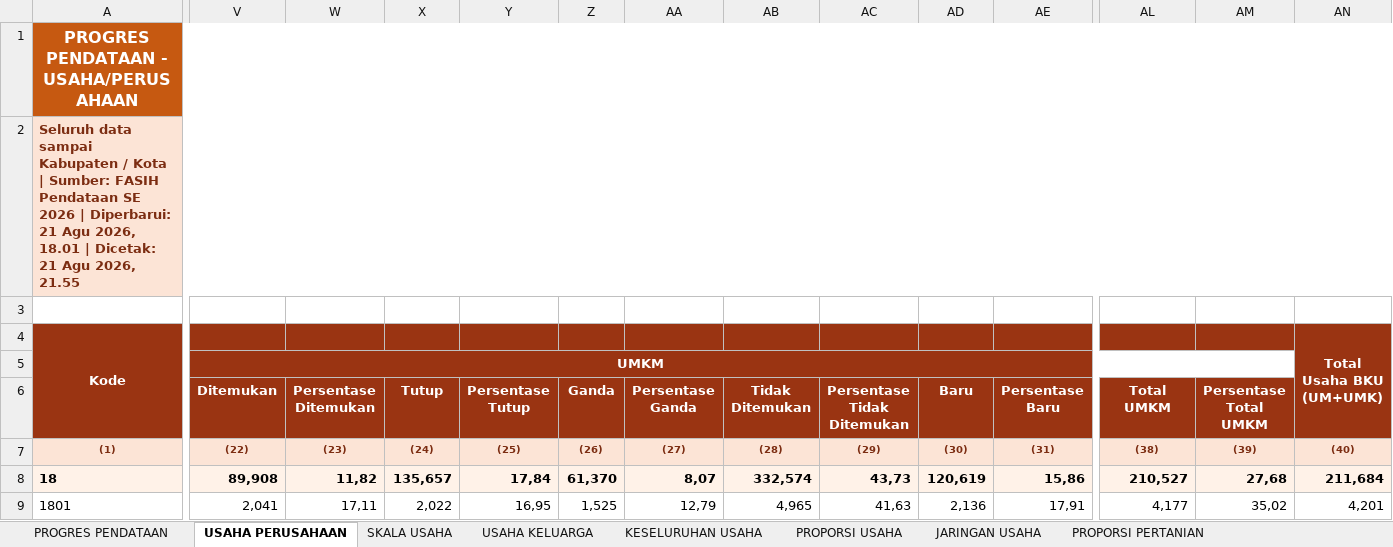
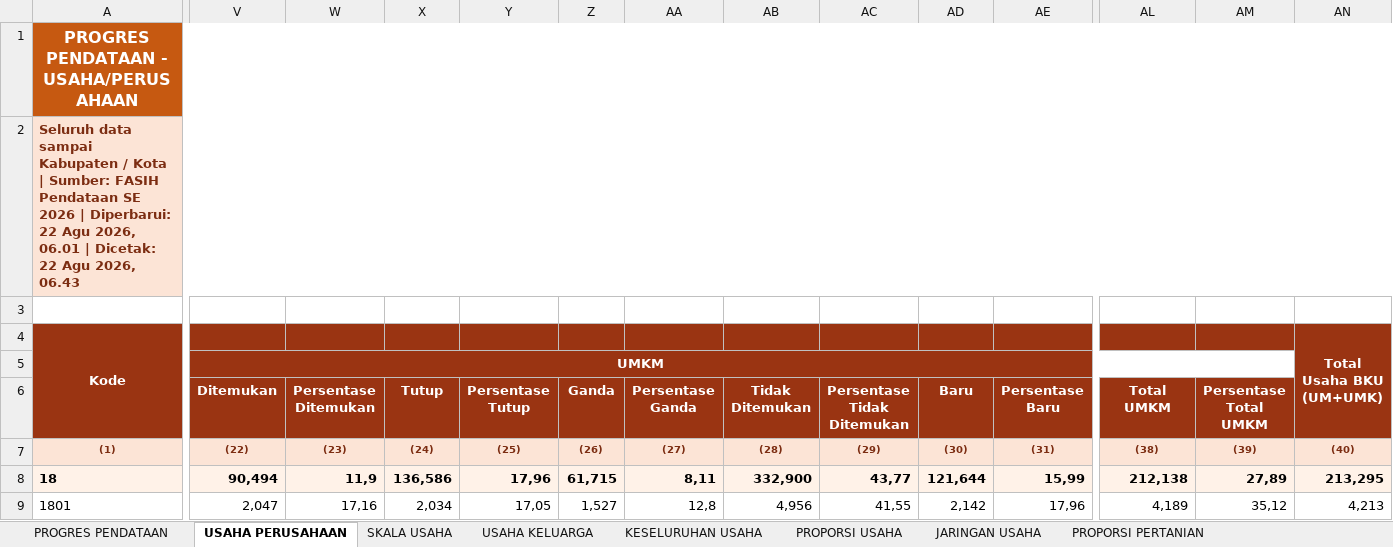
Before and after one commit to stathub1800/SE2026, an Excel workbook: data/Export_Progres_Pendataan_Kabupaten_Kota.xlsx, sheet USAHA PERUSAHAAN, drawn as a sheet; only a part is shown, gaps mark what is left out; values as stored, in another font and other column widths than the file's, no borders; the diff covers the shown part only; the diff names each change by its address in the sheet, - before the commit and + after, or states it on an @@ line.

```diff
--- a/data/Export_Progres_Pendataan_Kabupaten_Kota.xlsx (sheet USAHA PERUSAHAAN)
+++ b/data/Export_Progres_Pendataan_Kabupaten_Kota.xlsx (sheet USAHA PERUSAHAAN)
-A2: …| Diperbarui: 21 Agu 2026, 18.01 | Dicetak: 21 Agu 2026, 21.55
+A2: …| Diperbarui: 22 Agu 2026, 06.01 | Dicetak: 22 Agu 2026, 06.43
-V8: 89,908
+V8: 90,494
-W8: 11,82
+W8: 11,9
-X8: 135,657
+X8: 136,586
-Y8: 17,84
+Y8: 17,96
-Z8: 61,370
+Z8: 61,715
-AA8: 8,07
+AA8: 8,11
-AB8: 332,574
+AB8: 332,900
-AC8: 43,73
+AC8: 43,77
-AD8: 120,619
+AD8: 121,644
-AE8: 15,86
+AE8: 15,99
-AL8: 210,527
+AL8: 212,138
-AM8: 27,68
+AM8: 27,89
-AN8: 211,684
+AN8: 213,295
-V9: 2,041
+V9: 2,047
-W9: 17,11
+W9: 17,16
-X9: 2,022
+X9: 2,034
-Y9: 16,95
+Y9: 17,05
-Z9: 1,525
+Z9: 1,527
-AA9: 12,79
+AA9: 12,8
-AB9: 4,965
+AB9: 4,956
-AC9: 41,63
+AC9: 41,55
-AD9: 2,136
+AD9: 2,142
-AE9: 17,91
+AE9: 17,96
-AL9: 4,177
+AL9: 4,189
-AM9: 35,02
+AM9: 35,12
-AN9: 4,201
+AN9: 4,213
```
Also changed, not shown: 206 edited cells elsewhere in this sheet, sheet KESELURUHAN USAHA, sheet SKALA USAHA, sheet PROGRES PENDATAAN, sheet PROPORSI USAHA, sheet PROPORSI PERTANIAN, sheet JARINGAN USAHA, 1 more sheet, data/Export_Progres_Pemutakhiran_Keluarga_Kabupaten_Kota.xlsx, 1 other file.
